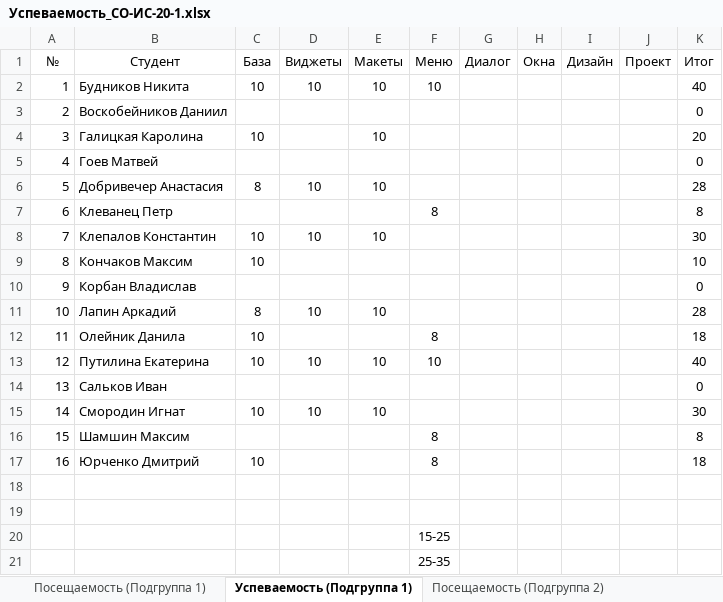
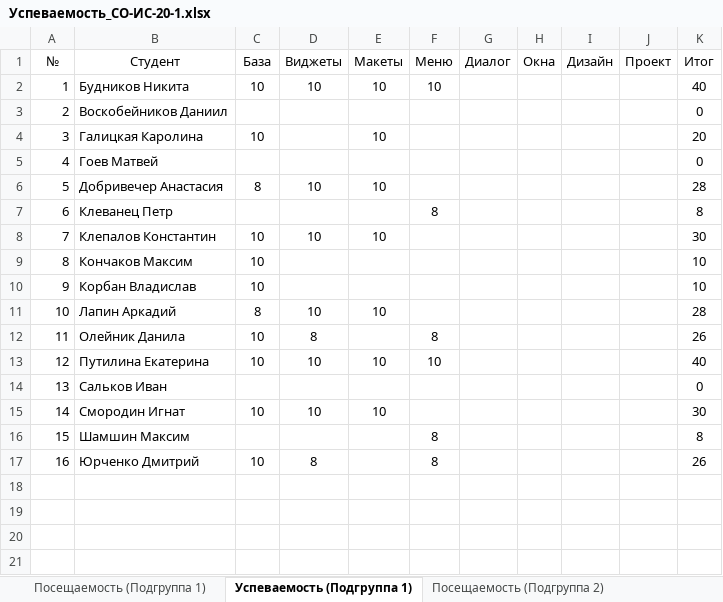
Before and after one commit to TheBandik/IT-and-IS-development-platforms, an Excel workbook: Успеваемость_СО-ИС-20-1.xlsx, sheet Успеваемость (Подгруппа 1), drawn as a sheet; values as stored, in another font and other column widths than the file's, no borders; the diff names each change by its address in the sheet, - before the commit and + after, or states it on an @@ line.

Commit message:
update grades

```diff
--- a/Успеваемость_СО-ИС-20-1.xlsx (sheet Успеваемость (Подгруппа 1))
+++ b/Успеваемость_СО-ИС-20-1.xlsx (sheet Успеваемость (Подгруппа 1))
-C10 (База): (empty)
+C10 (База): 10
-K10 (Итог): 0
+K10 (Итог): 10
-D12 (Виджеты): (empty)
+D12 (Виджеты): 8
-K12 (Итог): 18
+K12 (Итог): 26
-D17 (Виджеты): (empty)
+D17 (Виджеты): 8
-K17 (Итог): 18
+K17 (Итог): 26
-row 18: (empty)
-row 19: (empty)
-row 20:  |  |  |  |  | 15-25
-row 21:  |  |  |  |  | 25-35
```
